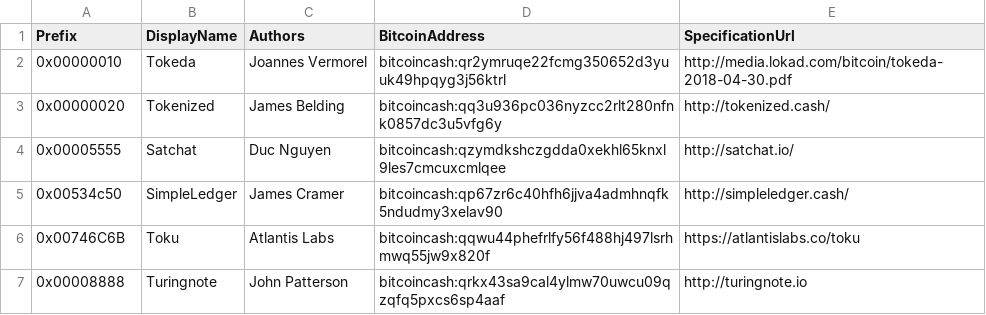
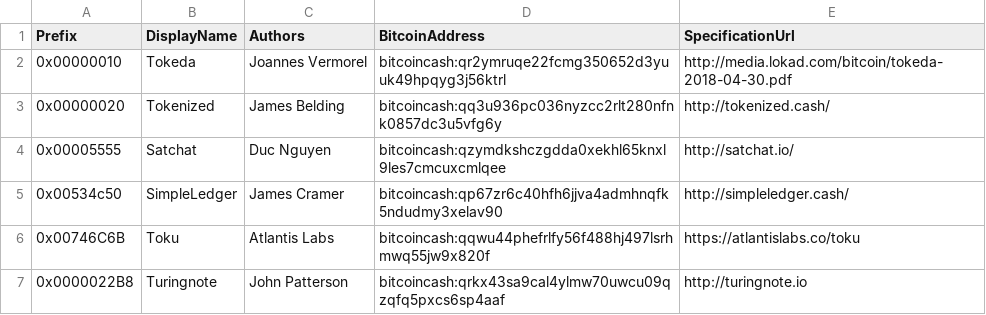
Before and after one commit to Lokad/Terab, a CSV file: etc/protocols.csv, drawn as a sheet.

Commit message:
Update protocols.csv

```diff
--- a/etc/protocols.csv
+++ b/etc/protocols.csv
@@ -6,2 +6,2 @@ Prefix,DisplayName,Authors,BitcoinAddress,SpecificationUrl
 0x00746C6B,Toku,Atlantis Labs,bitcoincash:qqwu44phefrlfy56f488hj497lsrhmwq55jw9x820f,https://atlantislabs.co/toku
-0x00008888,Turingnote,John Patterson,bitcoincash:qrkx43sa9cal4ylmw70uwcu09qzqfq5pxcs6sp4aaf,http://turingnote.io
+0x0000022B8,Turingnote,John Patterson,bitcoincash:qrkx43sa9cal4ylmw70uwcu09qzqfq5pxcs6sp4aaf,http://turingnote.io
```
